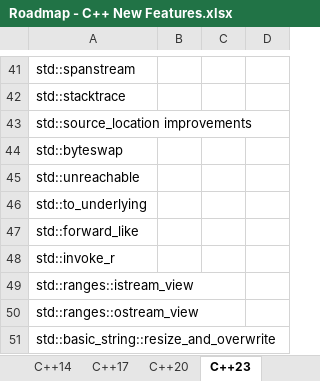
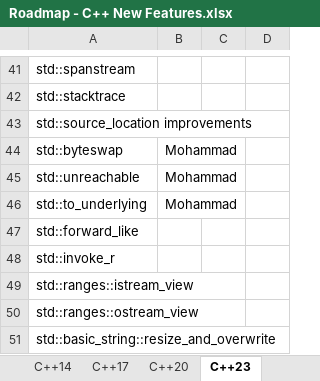
Before and after one commit to HadiAbbasi/Cpp-Modern-Features, an Excel workbook: docs/roadmap/Roadmap - C++ New Features.xlsx, sheet C++23, drawn as a sheet; only a part is shown, gaps mark what is left out; values as stored, in another font and other column widths than the file's, no borders; the diff names each change by its address in the sheet, - before the commit and + after, or states it on an @@ line.

```diff
--- a/docs/roadmap/Roadmap - C++ New Features.xlsx (sheet C++23)
+++ b/docs/roadmap/Roadmap - C++ New Features.xlsx (sheet C++23)
-B44:B46: (empty)
+B44:B46: Mohammad
```
Also changed, not shown: sheet C++26 Extra Files, sheet C++11, sheet C++20, sheet C++14, sheet C++17, other sheet tabs, 1 other file.
